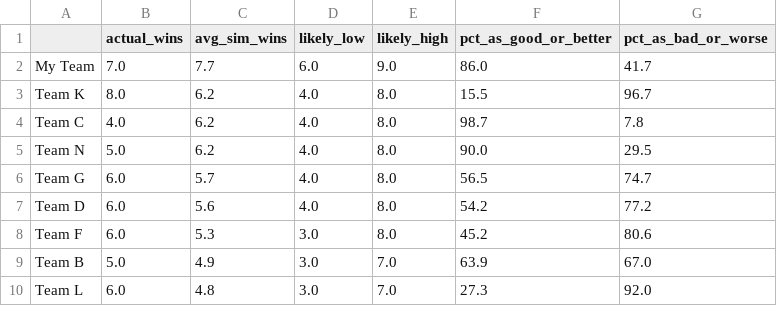
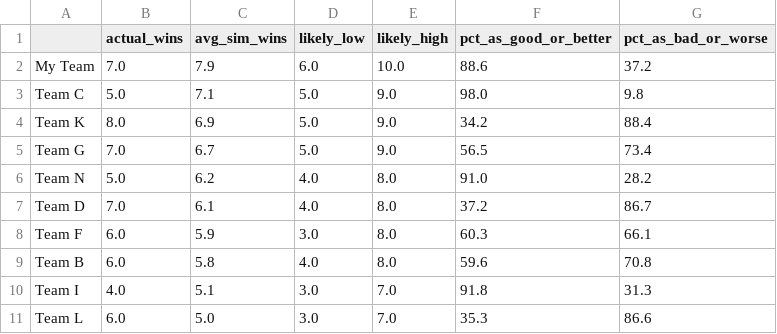
Before and after one commit to rpe2nh/fantasy-luck-analysis, a CSV file: data/simulation_summary.csv, drawn as a sheet; only a part is shown; the diff covers the shown part only.

```diff
--- a/data/simulation_summary.csv
+++ b/data/simulation_summary.csv
@@ -1,10 +1,11 @@
 ,actual_wins,avg_sim_wins,likely_low,likely_high,pct_as_good_or_better,pct_as_bad_or_worse
-My Team,7.0,7.7,6.0,9.0,86.0,41.7
-Team K,8.0,6.2,4.0,8.0,15.5,96.7
-Team C,4.0,6.2,4.0,8.0,98.7,7.8
-Team N,5.0,6.2,4.0,8.0,90.0,29.5
-Team G,6.0,5.7,4.0,8.0,56.5,74.7
-Team D,6.0,5.6,4.0,8.0,54.2,77.2
-Team F,6.0,5.3,3.0,8.0,45.2,80.6
-Team B,5.0,4.9,3.0,7.0,63.9,67.0
-Team L,6.0,4.8,3.0,7.0,27.3,92.0
+My Team,7.0,7.9,6.0,10.0,88.6,37.2
+Team C,5.0,7.1,5.0,9.0,98.0,9.8
+Team K,8.0,6.9,5.0,9.0,34.2,88.4
+Team G,7.0,6.7,5.0,9.0,56.5,73.4
+Team N,5.0,6.2,4.0,8.0,91.0,28.2
+Team D,7.0,6.1,4.0,8.0,37.2,86.7
+Team F,6.0,5.9,3.0,8.0,60.3,66.1
+Team B,6.0,5.8,4.0,8.0,59.6,70.8
+Team I,4.0,5.1,3.0,7.0,91.8,31.3
+Team L,6.0,5.0,3.0,7.0,35.3,86.6
```
Also changed, not shown: 1 added row, 2 removed rows and 11 edited cells elsewhere in this file, data/lineup_efficiency_summary.csv, data/lineup_efficiency_weekly.csv, 4 other files.
